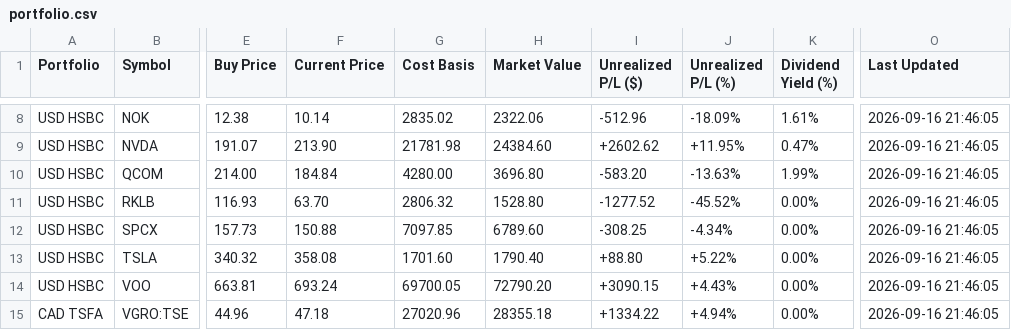
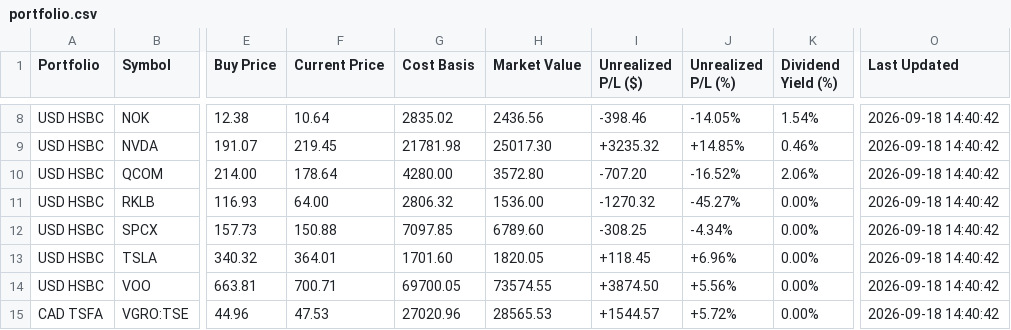
Before and after one commit to hotmiaow/script, a CSV file: G_Finance/portfolio.csv, drawn as a sheet; only a part is shown, gaps mark what is left out; the diff covers the shown part only; the diff names each change by its address in the sheet, - before the commit and + after, or states it on an @@ line.

```diff
--- a/G_Finance/portfolio.csv
+++ b/G_Finance/portfolio.csv
-F8 (Current Price): 10.14
+F8 (Current Price): 10.64
-H8 (Market Value): 2322.06
+H8 (Market Value): 2436.56
-I8 (Unrealized P/L ($)): -512.96
+I8 (Unrealized P/L ($)): -398.46
-J8 (Unrealized P/L (%)): -18.09%
+J8 (Unrealized P/L (%)): -14.05%
-K8 (Dividend Yield (%)): 1.61%
+K8 (Dividend Yield (%)): 1.54%
-O8:O15 (Last Updated): 2026-09-16 21:46:05
+O8:O15 (Last Updated): 2026-09-18 14:40:42
-F9 (Current Price): 213.90
+F9 (Current Price): 219.45
-H9 (Market Value): 24384.60
+H9 (Market Value): 25017.30
-I9 (Unrealized P/L ($)): +2602.62
+I9 (Unrealized P/L ($)): +3235.32
-J9 (Unrealized P/L (%)): +11.95%
+J9 (Unrealized P/L (%)): +14.85%
-K9 (Dividend Yield (%)): 0.47%
+K9 (Dividend Yield (%)): 0.46%
-F10 (Current Price): 184.84
+F10 (Current Price): 178.64
-H10 (Market Value): 3696.80
+H10 (Market Value): 3572.80
-I10 (Unrealized P/L ($)): -583.20
+I10 (Unrealized P/L ($)): -707.20
-J10 (Unrealized P/L (%)): -13.63%
+J10 (Unrealized P/L (%)): -16.52%
-K10 (Dividend Yield (%)): 1.99%
+K10 (Dividend Yield (%)): 2.06%
-F11 (Current Price): 63.70
+F11 (Current Price): 64.00
-H11 (Market Value): 1528.80
+H11 (Market Value): 1536.00
-I11 (Unrealized P/L ($)): -1277.52
+I11 (Unrealized P/L ($)): -1270.32
-J11 (Unrealized P/L (%)): -45.52%
+J11 (Unrealized P/L (%)): -45.27%
-F13 (Current Price): 358.08
+F13 (Current Price): 364.01
-H13 (Market Value): 1790.40
+H13 (Market Value): 1820.05
-I13 (Unrealized P/L ($)): +88.80
+I13 (Unrealized P/L ($)): +118.45
-J13 (Unrealized P/L (%)): +5.22%
+J13 (Unrealized P/L (%)): +6.96%
-F14 (Current Price): 693.24
+F14 (Current Price): 700.71
-H14 (Market Value): 72790.20
+H14 (Market Value): 73574.55
-I14 (Unrealized P/L ($)): +3090.15
+I14 (Unrealized P/L ($)): +3874.50
-J14 (Unrealized P/L (%)): +4.43%
+J14 (Unrealized P/L (%)): +5.56%
-F15 (Current Price): 47.18
+F15 (Current Price): 47.53
-H15 (Market Value): 28355.18
+H15 (Market Value): 28565.53
-I15 (Unrealized P/L ($)): +1334.22
+I15 (Unrealized P/L ($)): +1544.57
-J15 (Unrealized P/L (%)): +4.94%
+J15 (Unrealized P/L (%)): +5.72%
```
Also changed, not shown: 73 edited cells elsewhere in this file, 11 other files.
